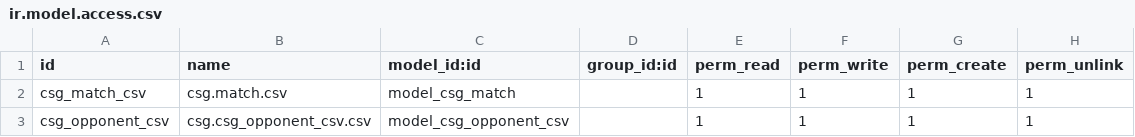
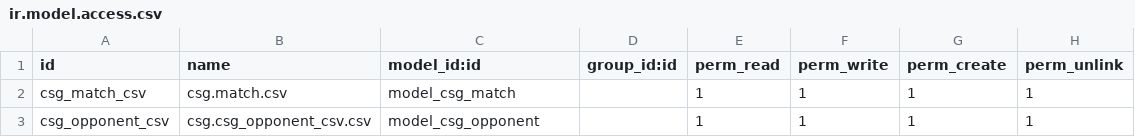
Before and after one commit to henriqueespadas/ideias_treino, a CSV file: custom_addons/cs_guesses/security/ir.model.access.csv, drawn as a sheet.

```diff
--- a/custom_addons/cs_guesses/security/ir.model.access.csv
+++ b/custom_addons/cs_guesses/security/ir.model.access.csv
@@ -2,2 +2,2 @@ id,name,model_id:id,group_id:id,perm_read,perm_write,perm_create,perm_unlink
 csg_match_csv,csg.match.csv,model_csg_match,,1,1,1,1
-csg_opponent_csv,csg.csg_opponent_csv.csv,model_csg_opponent_csv,,1,1,1,1
+csg_opponent_csv,csg.csg_opponent_csv.csv,model_csg_opponent,,1,1,1,1
```
Also changed, not shown: 4 other files.
